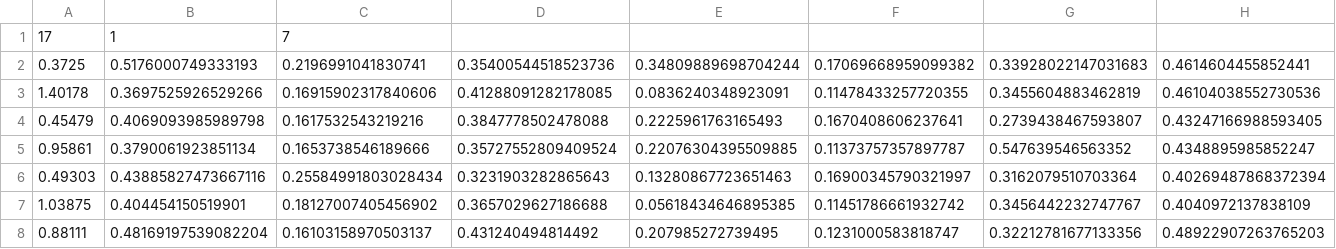
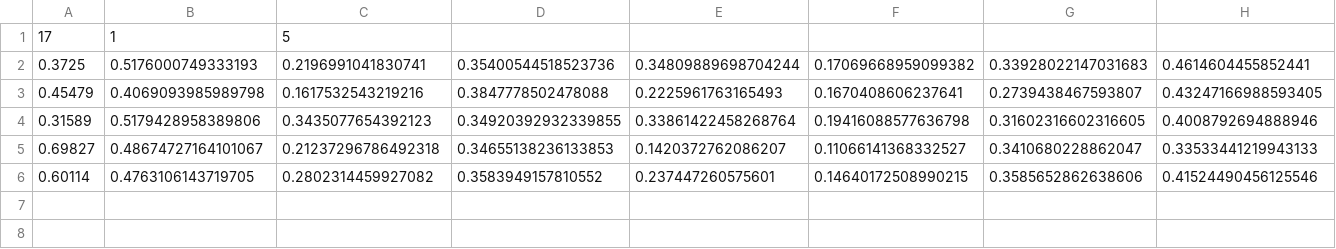
Before and after one commit to OMGCA/Benson, a CSV file: Algorithm_Training/02_validation.csv, drawn as a sheet; only a part is shown; removed rows and columns are numbered as before the commit, all else as after; rows hold the shown columns only; the diff names each change by its address in the sheet, - before the commit and + after, or states it on an @@ line.

```diff
--- a/Algorithm_Training/02_validation.csv
+++ b/Algorithm_Training/02_validation.csv
-C1: 7
+C1: 5
-row 3: 1.40178 | 0.3697525926529266 | 0.16915902317840606 | 0.41288091282178085 | 0.0836240348923091 | 0.11478433257720355 | 0.3455604883462819 | 0.46104038552730536
-row 5: 0.95861 | 0.3790061923851134 | 0.1653738546189666 | 0.35727552809409524 | 0.22076304395509885 | 0.11373757357897787 | 0.547639546563352 | 0.4348895985852247
-row 6: 0.49303 | 0.43885827473667116 | 0.25584991803028434 | 0.3231903282865643 | 0.13280867723651463 | 0.16900345790321997 | 0.3162079510703364 | 0.40269487868372394
-row 7: 1.03875 | 0.404454150519901 | 0.18127007405456902 | 0.3657029627186688 | 0.05618434646895385 | 0.11451786661932742 | 0.3456442232747767 | 0.4040972137838109
-row 8: 0.88111 | 0.48169197539082204 | 0.16103158970503137 | 0.431240494814492 | 0.207985272739495 | 0.1231000583818747 | 0.32212781677133356 | 0.48922907263765203
+row 4: 0.31589 | 0.5179428958389806 | 0.3435077654392123 | 0.34920392932339855 | 0.33861422458268764 | 0.19416088577636798 | 0.31602316602316605 | 0.4008792694888946
+row 5: 0.69827 | 0.48674727164101067 | 0.21237296786492318 | 0.34655138236133853 | 0.1420372762086207 | 0.11066141368332527 | 0.3410680228862047 | 0.33533441219943133
+row 6: 0.60114 | 0.4763106143719705 | 0.2802314459927082 | 0.3583949157810552 | 0.237447260575601 | 0.14640172508990215 | 0.3585652862638606 | 0.41524490456125546
```
Also changed, not shown: Algorithm_Training/01_training.csv, Algorithm_Training/03_testing.csv, 9 other files.
